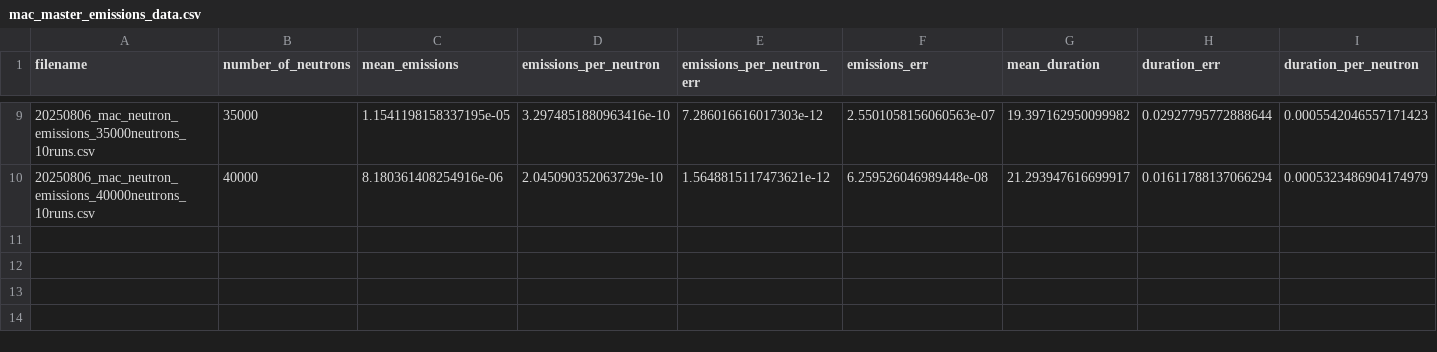
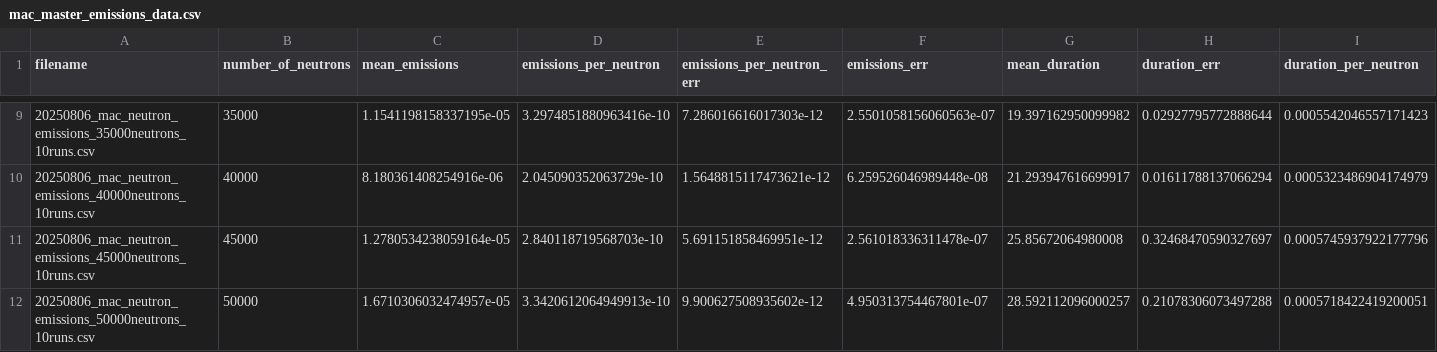
Before and after one commit to rosieschiffmann/Neutron-Transport-Simulation, a CSV file: mac_master_emissions_data.csv, drawn as a sheet; only a part is shown, gaps mark what is left out; rows hold the shown columns only; the diff names each change by its address in the sheet, - before the commit and + after, or states it on an @@ line.

Commit message:
updated to truncated data (<30000 neutrons)

```diff
--- a/mac_master_emissions_data.csv
+++ b/mac_master_emissions_data.csv
+row 11: 20250806_mac_neutron_emissions_45000neutrons_10runs.csv | 45000 | 1.2780534238059164e-05 | 2.840118719568703e-10 | 5.691151858469951e-12 | 2.561018336311478e-07 | 25.85672064980008 | 0.32468470590327697 | 0.0005745937922177796
+row 12: 20250806_mac_neutron_emissions_50000neutrons_10runs.csv | 50000 | 1.6710306032474957e-05 | 3.3420612064949913e-10 | 9.900627508935602e-12 | 4.950313754467801e-07 | 28.592112096000257 | 0.21078306073497288 | 0.0005718422419200051
```
Also changed, not shown: 1 other file.
